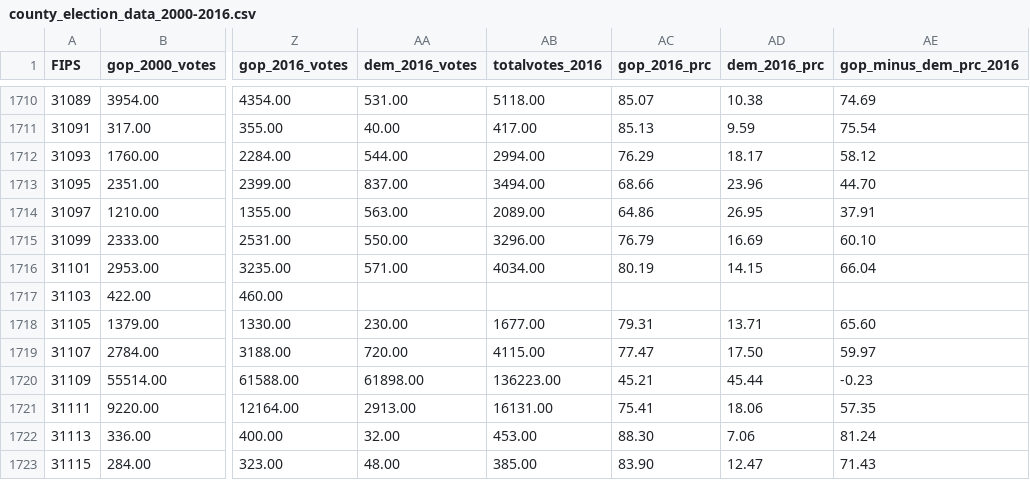
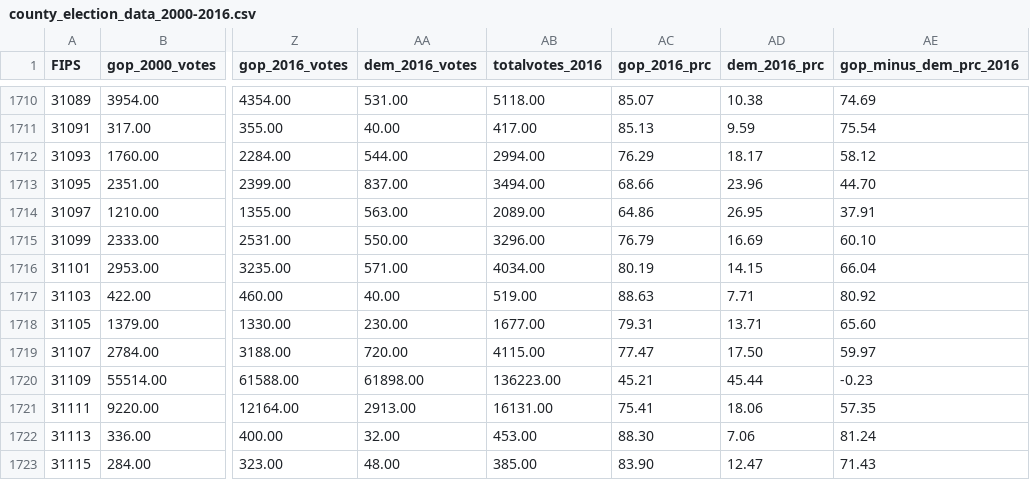
Before and after one commit to thomaspingel/geodata, a CSV file: election/county_election_data_2000-2016.csv, drawn as a sheet; only a part is shown, gaps mark what is left out; the diff names each change by its address in the sheet, - before the commit and + after, or states it on an @@ line.

Commit message:
fixed keya paha nebraska data for 2016

```diff
--- a/election/county_election_data_2000-2016.csv
+++ b/election/county_election_data_2000-2016.csv
-AA1717 (dem_2016_votes): (empty)
+AA1717 (dem_2016_votes): 40.00
-AB1717 (totalvotes_2016): (empty)
+AB1717 (totalvotes_2016): 519.00
-AC1717 (gop_2016_prc): (empty)
+AC1717 (gop_2016_prc): 88.63
-AD1717 (dem_2016_prc): (empty)
+AD1717 (dem_2016_prc): 7.71
-AE1717 (gop_minus_dem_prc_2016): (empty)
+AE1717 (gop_minus_dem_prc_2016): 80.92
```
Also changed, not shown: 2 other files.
